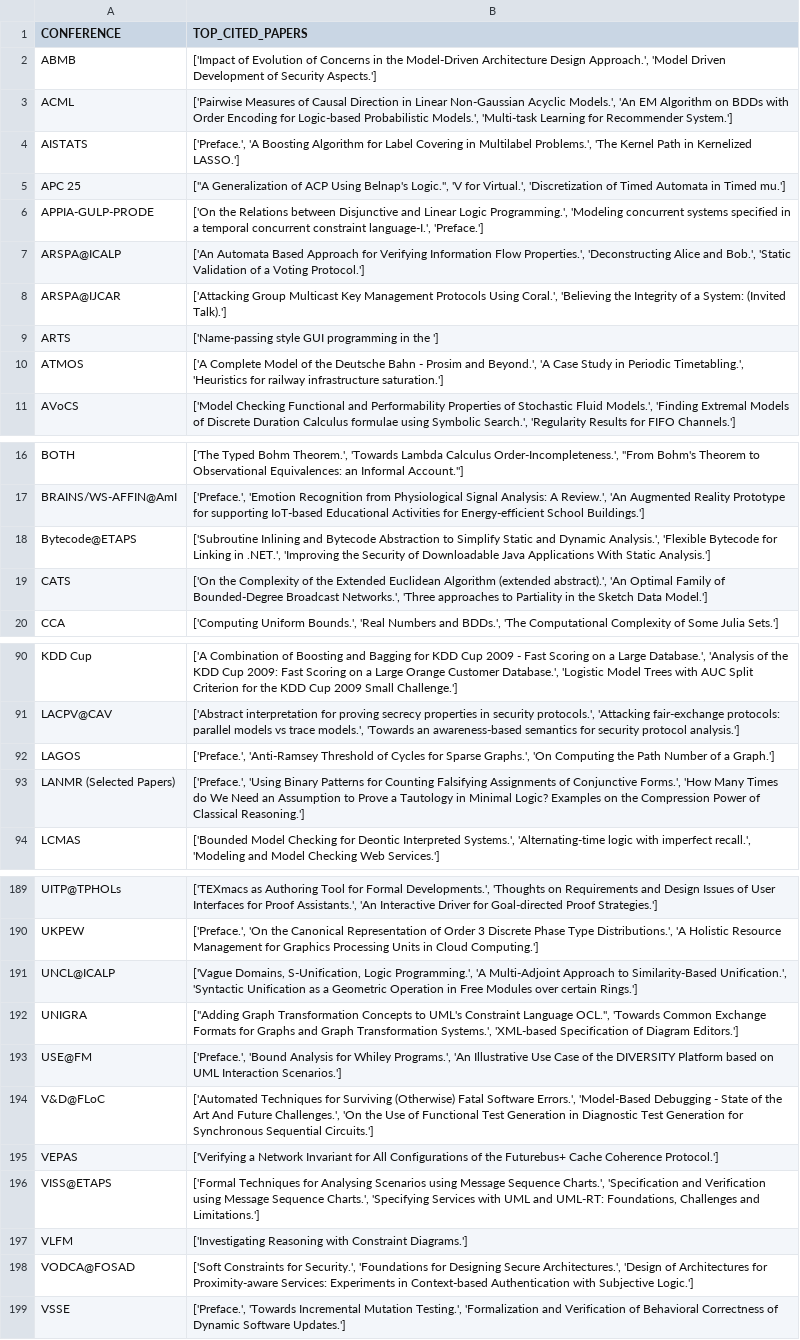
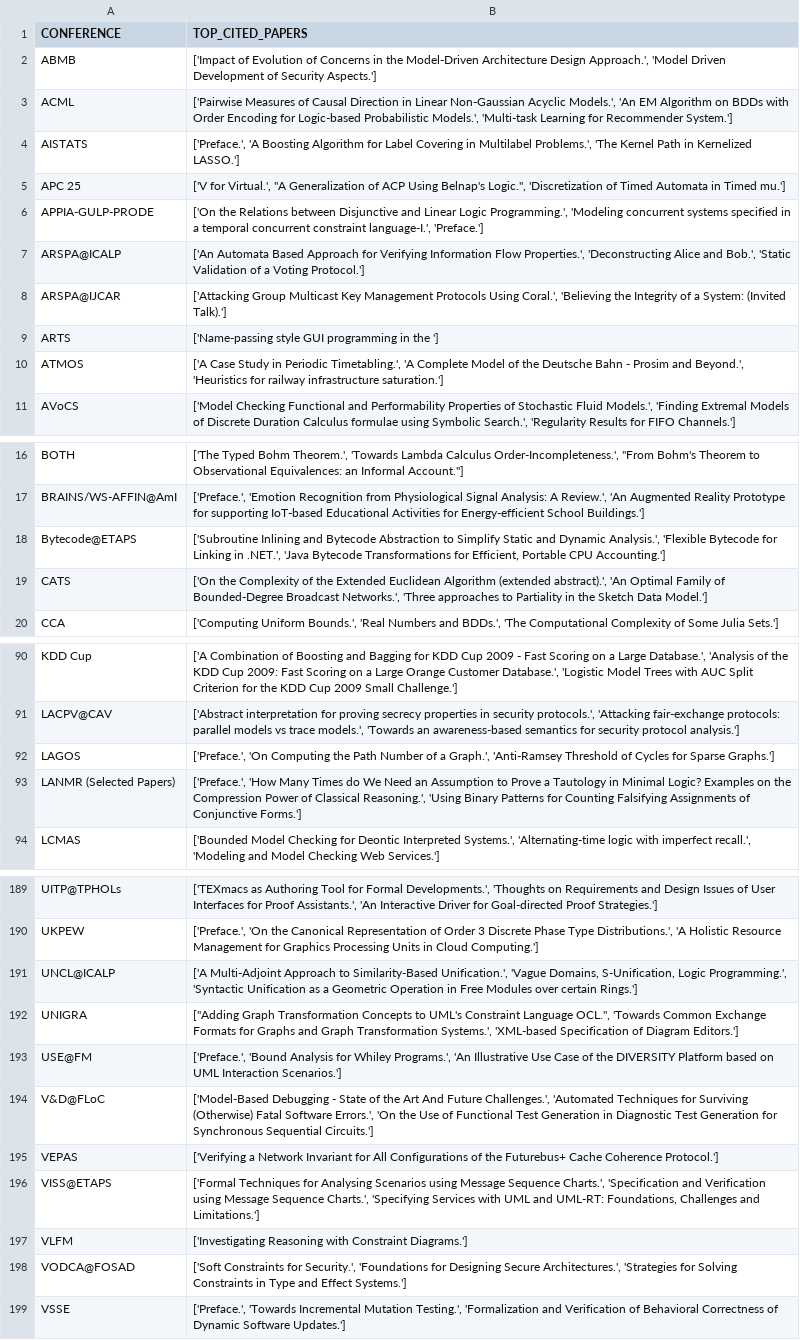
Before and after one commit to airdac/SDM-Property_Graphs, a CSV file: B_output/top3_cited_papers_conf.csv, drawn as a sheet; only a part is shown, gaps mark what is left out; the diff covers the shown part only; the diff names each change by its address in the sheet, - before the commit and + after, or states it on an @@ line.

```diff
--- a/B_output/top3_cited_papers_conf.csv
+++ b/B_output/top3_cited_papers_conf.csv
-B5 (TOP_CITED_PAPERS): ["A Generalization of ACP Using Belnap's Logic.", 'V for Virtual.', 'Discretization of…
+B5 (TOP_CITED_PAPERS): ['V for Virtual.', "A Generalization of ACP Using Belnap's Logic.", 'Discretization of…
-B10 (TOP_CITED_PAPERS): ['A Complete Model of the Deutsche Bahn - Prosim and Beyond.', 'A Case Study in Periodic Timetabling.', 'Heuristics for…
+B10 (TOP_CITED_PAPERS): ['A Case Study in Periodic Timetabling.', 'A Complete Model of the Deutsche Bahn - Prosim and Beyond.', 'Heuristics for…
-B18 (TOP_CITED_PAPERS): …in .NET.', 'Improving the Security of Downloadable Java Applications With Static Analysis.']
+B18 (TOP_CITED_PAPERS): …in .NET.', 'Java Bytecode Transformations for Efficient, Portable CPU Accounting.']
-B92 (TOP_CITED_PAPERS): ['Preface.', 'Anti-Ramsey Threshold of Cycles for Sparse Graphs.', 'On Computing the Path Number of a Graph.']
+B92 (TOP_CITED_PAPERS): ['Preface.', 'On Computing the Path Number of a Graph.', 'Anti-Ramsey Threshold of Cycles for Sparse Graphs.']
-B93 (TOP_CITED_PAPERS): ['Preface.', 'Using Binary Patterns for Counting Falsifying Assignments of Conjunctive Forms.', 'How Many Times do We Need an Assumption to Prove a Tautology in Minimal Logic? Examples on the Compression Power of Classical Reasoning.']
+B93 (TOP_CITED_PAPERS): ['Preface.', 'How Many Times do We Need an Assumption to Prove a Tautology in Minimal Logic? Examples on the Compression Power of Classical Reasoning.', 'Using Binary Patterns for Counting Falsifying Assignments of Conjunctive Forms.']
-B191 (TOP_CITED_PAPERS): ['Vague Domains, S-Unification, Logic Programming.', 'A Multi-Adjoint Approach to Similarity-Based Unification.', 'Syntactic Unification…
+B191 (TOP_CITED_PAPERS): ['A Multi-Adjoint Approach to Similarity-Based Unification.', 'Vague Domains, S-Unification, Logic Programming.', 'Syntactic Unification…
-B194 (TOP_CITED_PAPERS): ['Automated Techniques for Surviving (Otherwise) Fatal Software Errors.', 'Model-Based Debugging - State of the Art And Future Challenges.', 'On the…
+B194 (TOP_CITED_PAPERS): ['Model-Based Debugging - State of the Art And Future Challenges.', 'Automated Techniques for Surviving (Otherwise) Fatal Software Errors.', 'On the…
-B198 (TOP_CITED_PAPERS): …Secure Architectures.', 'Design of Architectures for Proximity-aware Services: Experiments in Context-based Authentication with Subjective Logic.']
+B198 (TOP_CITED_PAPERS): …Secure Architectures.', 'Strategies for Solving Constraints in Type and Effect Systems.']
```
Also changed, not shown: 16 edited cells elsewhere in this file, B_output/communities.csv, 5 other files.
